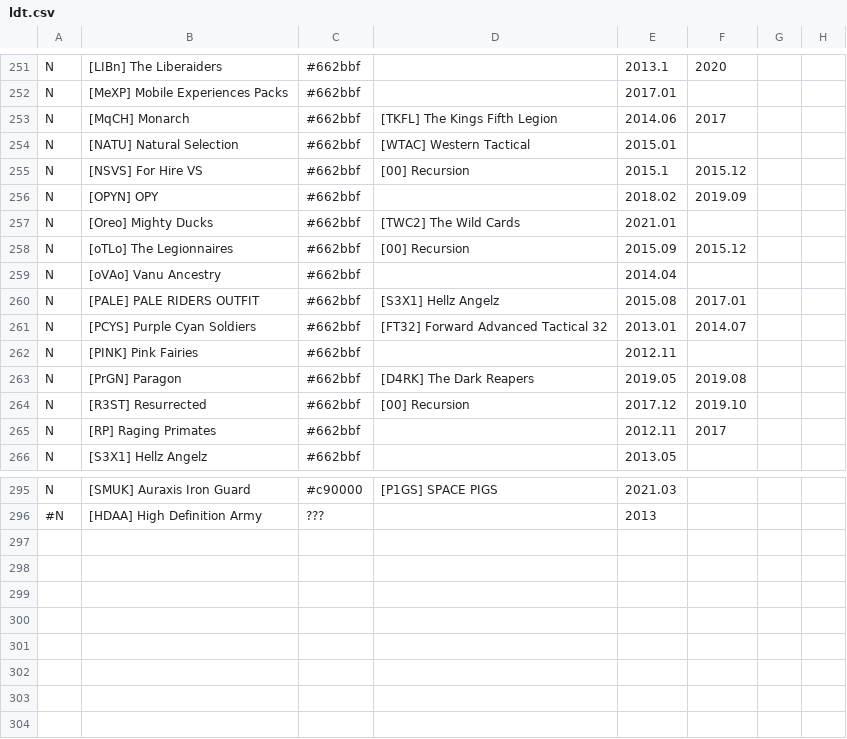
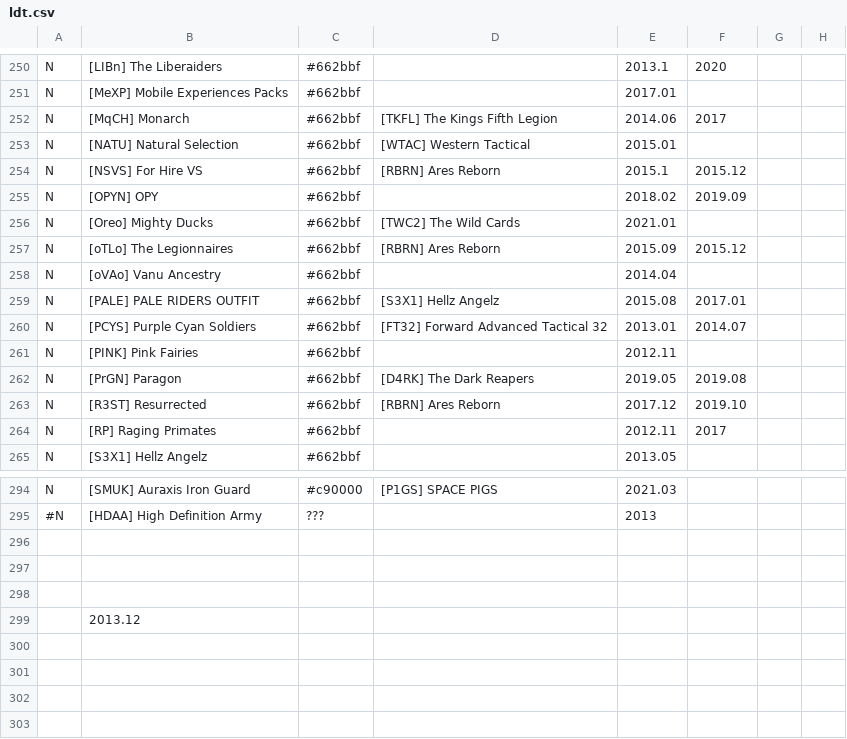
Before and after one commit to snappyapple632/ConneryFamilyHistory, a CSV file: ldt.csv, drawn as a sheet; only a part is shown, gaps mark what is left out; addresses are those after the commit; the diff covers the shown part only; the diff names each change by its address in the sheet, - before the commit and + after, or states it on an @@ line.

Commit message:
Make Recursion a rebrand of RBRN; also clean up connectors

```diff
--- a/ldt.csv
+++ b/ldt.csv
-D254: [00] Recursion
+D254: [RBRN] Ares Reborn
-D257: [00] Recursion
+D257: [RBRN] Ares Reborn
-D263: [00] Recursion
+D263: [RBRN] Ares Reborn
-B299: (empty)
+B299: 2013.12
```
Also changed, not shown: 1 removed row and 15 edited cells elsewhere in this file.
